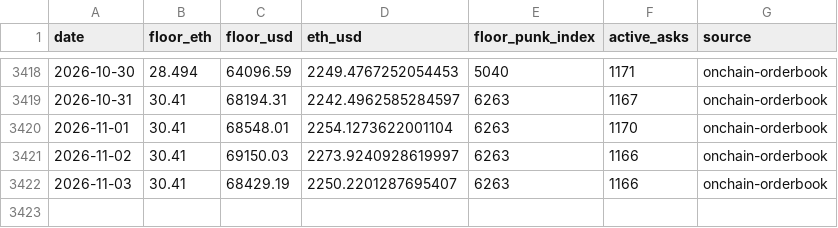
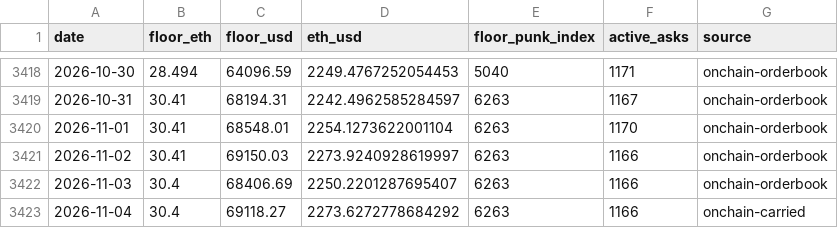
Before and after one commit to punkprice-data/cryptopunks-floor, a CSV file: data/cryptopunks-daily-floor.csv, drawn as a sheet; only a part is shown, gaps mark what is left out.

```diff
--- a/data/cryptopunks-daily-floor.csv
+++ b/data/cryptopunks-daily-floor.csv
@@ -3421,2 +3421,3 @@ date,floor_eth,floor_usd,eth_usd,floor_punk_index,active_asks,source
 2026-11-02,30.41,69150.03,2273.9240928619997,6263,1166,onchain-orderbook
-2026-11-03,30.41,68429.19,2250.2201287695407,6263,1166,onchain-orderbook
+2026-11-03,30.4,68406.69,2250.2201287695407,6263,1166,onchain-orderbook
+2026-11-04,30.4,69118.27,2273.6272778684292,6263,1166,onchain-carried
```
Also changed, not shown: data/pnkstr-daily-premium.csv.
